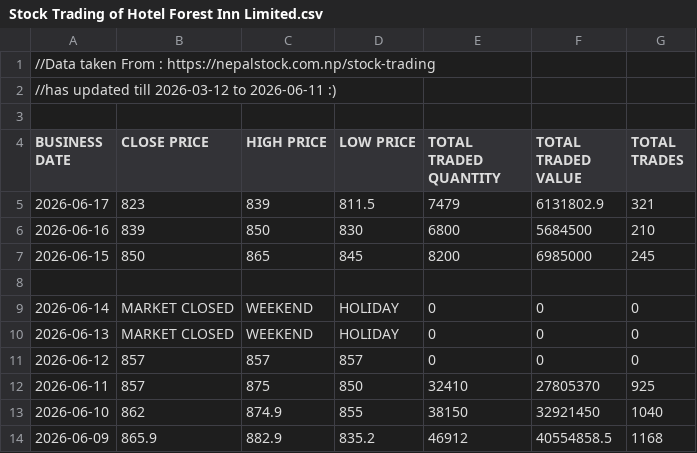
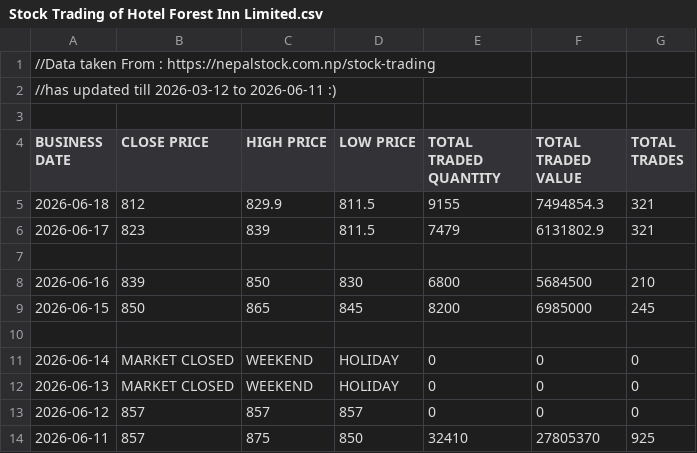
Before and after one commit to sushanttds-jpg/HfIN_Analysis_Using_Python, a CSV file: Stock Trading of Hotel Forest Inn Limited.csv, drawn as a sheet; only a part is shown; the shorter side is filled out with more unchanged rows; the diff names each change by its address in the sheet, - before the commit and + after, or states it on an @@ line.

Commit message:
Update Stock Trading of Hotel Forest Inn Limited.csv

```diff
--- a/Stock Trading of Hotel Forest Inn Limited.csv
+++ b/Stock Trading of Hotel Forest Inn Limited.csv
+row 5: 2026-06-18 | 812 | 829.9 | 811.5 | 9155 | 7494854.3 | 321
+row 7: (empty)
```
